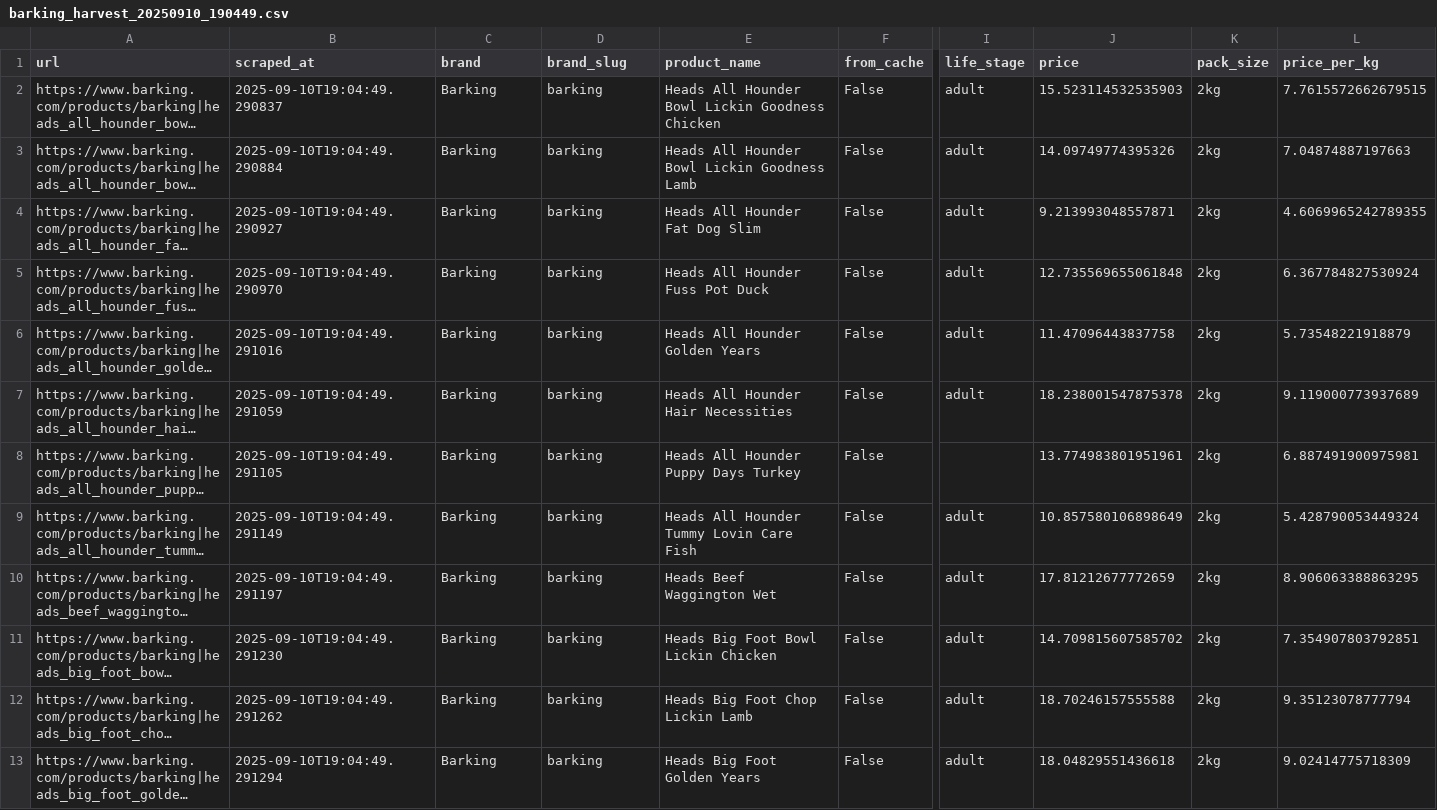
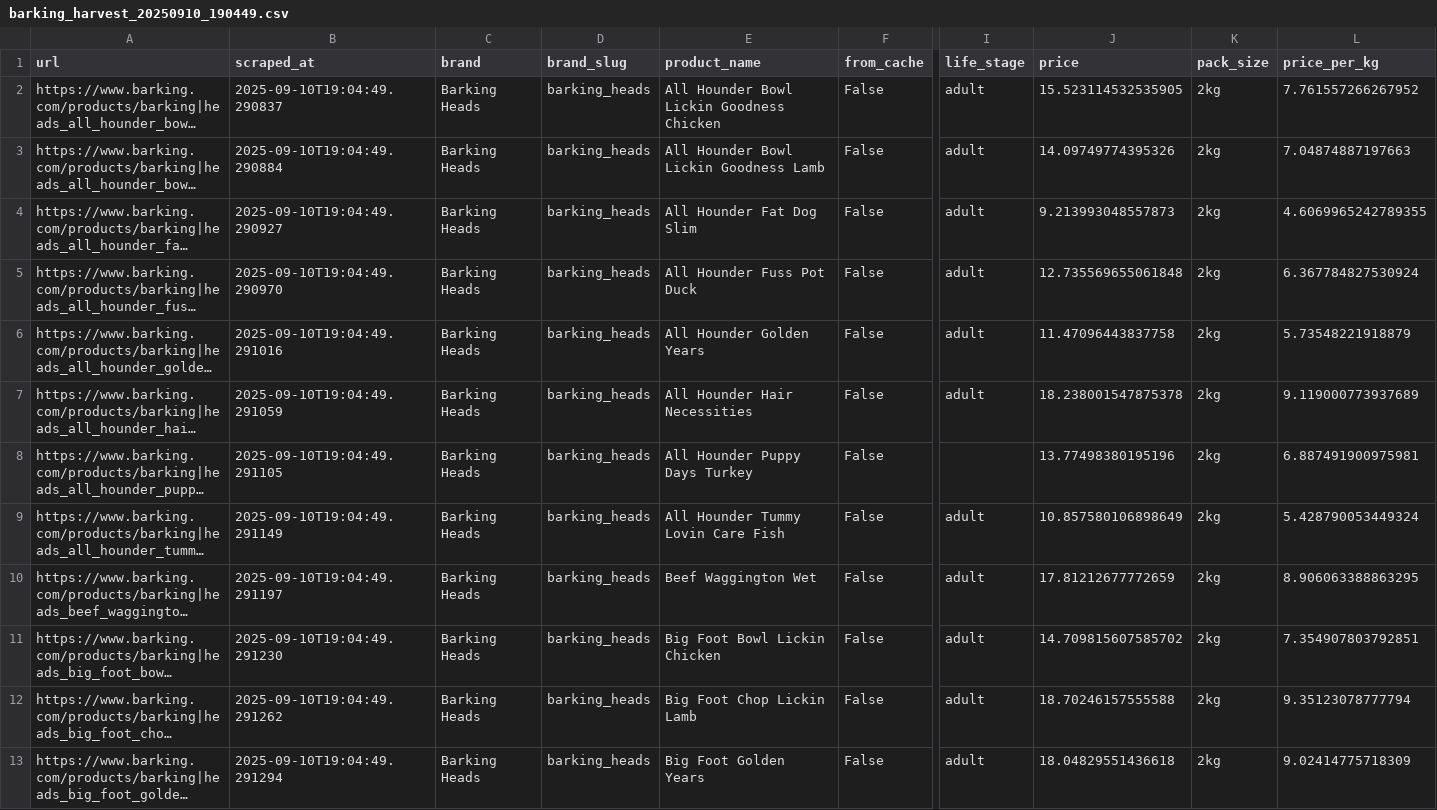
Before and after one commit to trilu/lupito-content, a CSV file: reports/MANUF/harvests/barking_harvest_20250910_190449.csv, drawn as a sheet; only a part is shown, gaps mark what is left out; long unchanged cells end in …; the diff covers the shown part only; the diff names each change by its address in the sheet, - before the commit and + after, or states it on an @@ line.

```diff
--- a/reports/MANUF/harvests/barking_harvest_20250910_190449.csv
+++ b/reports/MANUF/harvests/barking_harvest_20250910_190449.csv
-C2:C13 (brand): Barking
+C2:C13 (brand): Barking Heads
-D2:D13 (brand_slug): barking
+D2:D13 (brand_slug): barking_heads
-E2 (product_name): Heads All Hounder Bowl Lickin Goodness Chicken
+E2 (product_name): All Hounder Bowl Lickin Goodness Chicken
-J2 (price): 15.523114532535903
+J2 (price): 15.523114532535905
-L2 (price_per_kg): 7.7615572662679515
+L2 (price_per_kg): 7.761557266267952
-E3 (product_name): Heads All Hounder Bowl Lickin Goodness Lamb
+E3 (product_name): All Hounder Bowl Lickin Goodness Lamb
-E4 (product_name): Heads All Hounder Fat Dog Slim
+E4 (product_name): All Hounder Fat Dog Slim
-J4 (price): 9.213993048557871
+J4 (price): 9.213993048557873
-E5 (product_name): Heads All Hounder Fuss Pot Duck
+E5 (product_name): All Hounder Fuss Pot Duck
-E6 (product_name): Heads All Hounder Golden Years
+E6 (product_name): All Hounder Golden Years
-E7 (product_name): Heads All Hounder Hair Necessities
+E7 (product_name): All Hounder Hair Necessities
-E8 (product_name): Heads All Hounder Puppy Days Turkey
+E8 (product_name): All Hounder Puppy Days Turkey
-J8 (price): 13.774983801951961
+J8 (price): 13.77498380195196
-E9 (product_name): Heads All Hounder Tummy Lovin Care Fish
+E9 (product_name): All Hounder Tummy Lovin Care Fish
-E10 (product_name): Heads Beef Waggington Wet
+E10 (product_name): Beef Waggington Wet
-E11 (product_name): Heads Big Foot Bowl Lickin Chicken
+E11 (product_name): Big Foot Bowl Lickin Chicken
-E12 (product_name): Heads Big Foot Chop Lickin Lamb
+E12 (product_name): Big Foot Chop Lickin Lamb
-E13 (product_name): Heads Big Foot Golden Years
+E13 (product_name): Big Foot Golden Years
```
Also changed, not shown: 68 edited cells elsewhere in this file, 40 other files.
